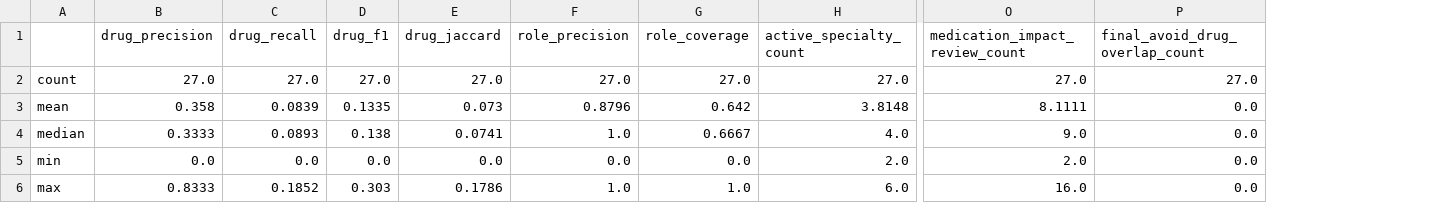
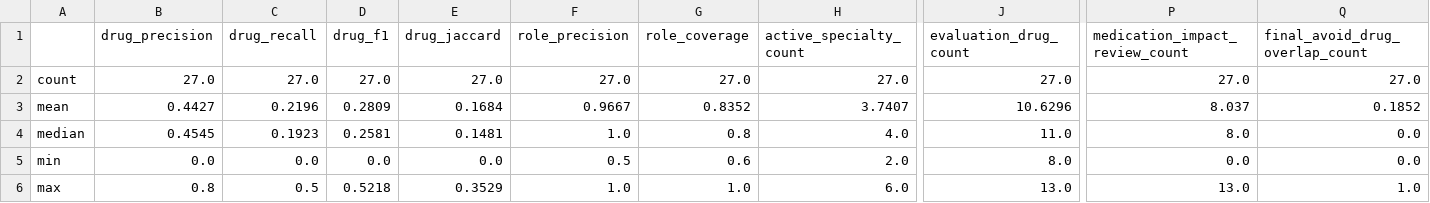
Before and after one commit to wangjiaming666-ship-it/-, a CSV file: evaluation/mdt_framework_batch/summary_metrics.csv, drawn as a sheet; only a part is shown, gaps mark what is left out; addresses are those after the commit; the diff covers the shown part only; the diff names each change by its address in the sheet, - before the commit and + after, or states it on an @@ line.

```diff
--- a/evaluation/mdt_framework_batch/summary_metrics.csv
+++ b/evaluation/mdt_framework_batch/summary_metrics.csv
+column J (evaluation_drug_count), rows 2-6: 27.0 | 10.6296 | 11.0 | 8.0 | 13.0
-B3 (drug_precision): 0.358
+B3 (drug_precision): 0.4427
-C3 (drug_recall): 0.0839
+C3 (drug_recall): 0.2196
-D3 (drug_f1): 0.1335
+D3 (drug_f1): 0.2809
-E3 (drug_jaccard): 0.073
+E3 (drug_jaccard): 0.1684
-F3 (role_precision): 0.8796
+F3 (role_precision): 0.9667
-G3 (role_coverage): 0.642
+G3 (role_coverage): 0.8352
-H3 (active_specialty_count): 3.8148
+H3 (active_specialty_count): 3.7407
-P3 (medication_impact_review_count): 8.1111
+P3 (medication_impact_review_count): 8.037
-Q3 (final_avoid_drug_overlap_count): 0.0
+Q3 (final_avoid_drug_overlap_count): 0.1852
-B4 (drug_precision): 0.3333
+B4 (drug_precision): 0.4545
-C4 (drug_recall): 0.0893
+C4 (drug_recall): 0.1923
-D4 (drug_f1): 0.138
+D4 (drug_f1): 0.2581
-E4 (drug_jaccard): 0.0741
+E4 (drug_jaccard): 0.1481
-G4 (role_coverage): 0.6667
+G4 (role_coverage): 0.8
-P4 (medication_impact_review_count): 9.0
+P4 (medication_impact_review_count): 8.0
-F5 (role_precision): 0.0
+F5 (role_precision): 0.5
-G5 (role_coverage): 0.0
+G5 (role_coverage): 0.6
-P5 (medication_impact_review_count): 2.0
+P5 (medication_impact_review_count): 0.0
-B6 (drug_precision): 0.8333
+B6 (drug_precision): 0.8
-C6 (drug_recall): 0.1852
+C6 (drug_recall): 0.5
-D6 (drug_f1): 0.303
+D6 (drug_f1): 0.5218
-E6 (drug_jaccard): 0.1786
+E6 (drug_jaccard): 0.3529
-P6 (medication_impact_review_count): 16.0
+P6 (medication_impact_review_count): 13.0
-Q6 (final_avoid_drug_overlap_count): 0.0
+Q6 (final_avoid_drug_overlap_count): 1.0
```
Also changed, not shown: 4 edited cells elsewhere in this file, evaluation/mdt_framework_batch/case_level_alignment.csv, 31 other files.
